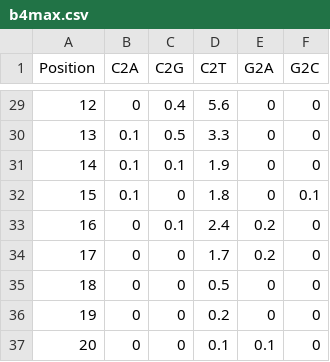
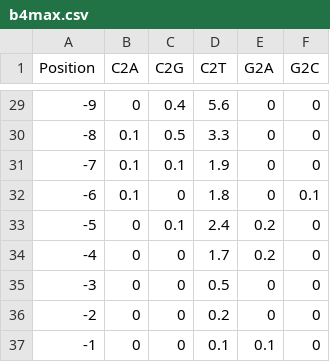
Before and after one commit to crisprVerse/crisprBase, a CSV file: inst/be/b4max.csv, drawn as a sheet; only a part is shown, gaps mark what is left out; the diff covers the shown part only.

```diff
--- a/inst/be/b4max.csv
+++ b/inst/be/b4max.csv
@@ -29,9 +29,9 @@
-12,0,0.4,5.6,0,0
-13,0.1,0.5,3.3,0,0
-14,0.1,0.1,1.9,0,0
-15,0.1,0,1.8,0,0.1
-16,0,0.1,2.4,0.2,0
-17,0,0,1.7,0.2,0
-18,0,0,0.5,0,0
-19,0,0,0.2,0,0
-20,0,0,0.1,0.1,0
+-9,0,0.4,5.6,0,0
+-8,0.1,0.5,3.3,0,0
+-7,0.1,0.1,1.9,0,0
+-6,0.1,0,1.8,0,0.1
+-5,0,0.1,2.4,0.2,0
+-4,0,0,1.7,0.2,0
+-3,0,0,0.5,0,0
+-2,0,0,0.2,0,0
+-1,0,0,0.1,0.1,0
```
Also changed, not shown: 27 edited cells elsewhere in this file, 3 other files.
